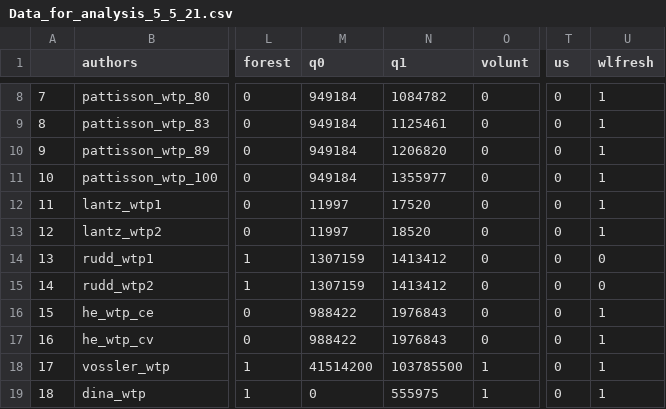
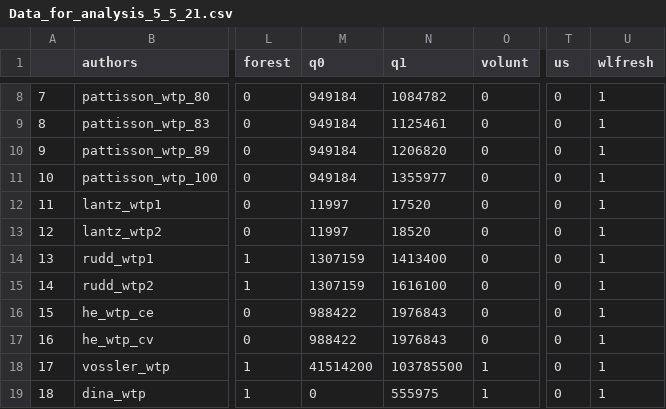
Before and after one commit to ericasare1/MetaregressionValueFunction, a CSV file: data/Data_for_analysis_5_5_21.csv, drawn as a sheet; only a part is shown, gaps mark what is left out; the diff names each change by its address in the sheet, - before the commit and + after, or states it on an @@ line.

Commit message:
replaced final data in data transformation script with corrected rudd information

```diff
--- a/data/Data_for_analysis_5_5_21.csv
+++ b/data/Data_for_analysis_5_5_21.csv
-N14 (q1): 1413412
+N14 (q1): 1413400
-U14:U15 (wlfresh): 0
+U14:U15 (wlfresh): 1
-N15 (q1): 1413412
+N15 (q1): 1616100
```
Also changed, not shown: 2 other files.
